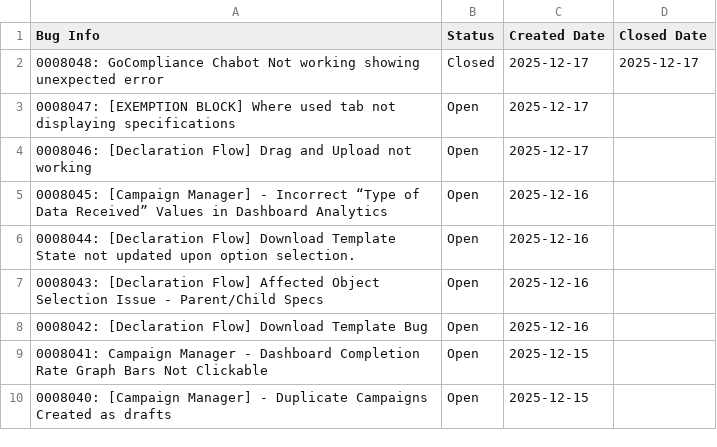
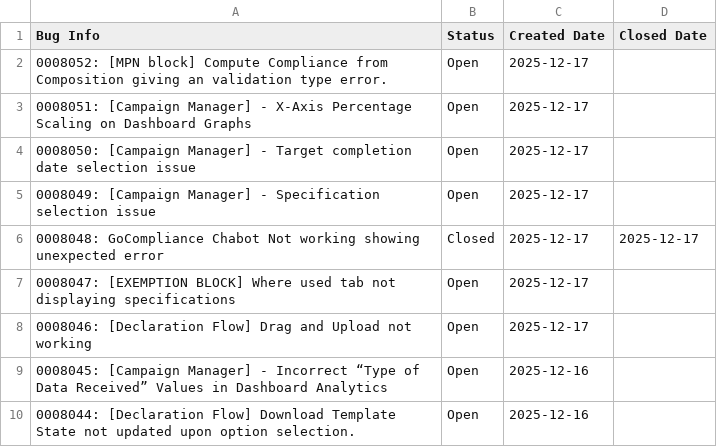
Before and after one commit to HZM-W/my-dashboard, a CSV file: 26A_Report/master_bugs.csv, drawn as a sheet; only a part is shown; the shorter side is filled out with more unchanged rows.

Commit message:
Updated dashboard: 2025-12-17 17:09

```diff
--- a/26A_Report/master_bugs.csv
+++ b/26A_Report/master_bugs.csv
@@ -1,2 +1,6 @@
 Bug Info,Status,Created Date,Closed Date
+0008052: [MPN block] Compute Compliance from Composition giving an validation type error.,Open,2025-12-17,
+0008051: [Campaign Manager] - X-Axis Percentage Scaling on Dashboard Graphs,Open,2025-12-17,
+0008050: [Campaign Manager] - Target completion date selection issue,Open,2025-12-17,
+0008049: [Campaign Manager] - Specification selection issue,Open,2025-12-17,
 0008048: GoCompliance Chabot Not working showing unexpected error,Closed,2025-12-17,2025-12-17
```
Also changed, not shown: 26A_Report/bugs.csv, 1 other file.
